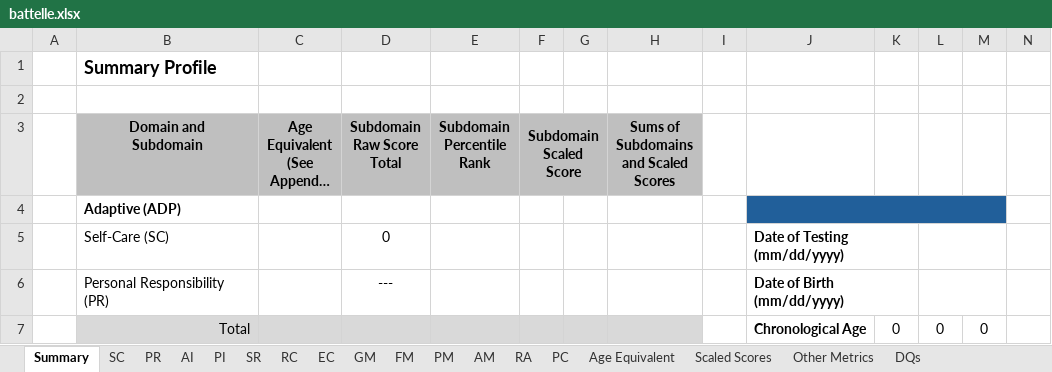
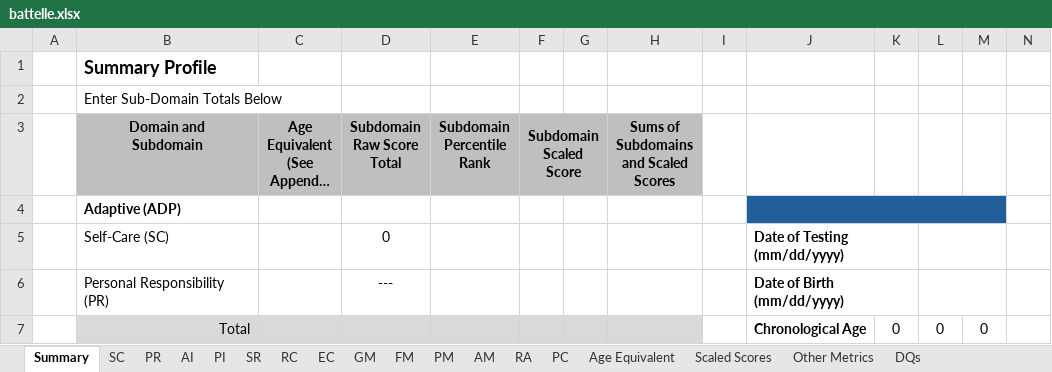
Before and after one commit to gdlabs-1234/batelle, an Excel workbook: battelle.xlsx, sheet Summary, drawn as a sheet; only a part is shown; long unchanged cells end in …; values as stored, in another font and other column widths than the file's, no borders; the diff names each change by its address in the sheet, - before the commit and + after, or states it on an @@ line.

Commit message:
Modify to enter sub-domain total scores on the summary sheet. The spreadsheet allowing entering scored at the sub-domain level is battelle_enter_subdomains.xlsx

```diff
--- a/battelle.xlsx (sheet Summary)
+++ b/battelle.xlsx (sheet Summary)
-B2 (Domain and Subdomain): (empty)
+B2 (Domain and Subdomain): Enter Sub-Domain Totals Below
```
